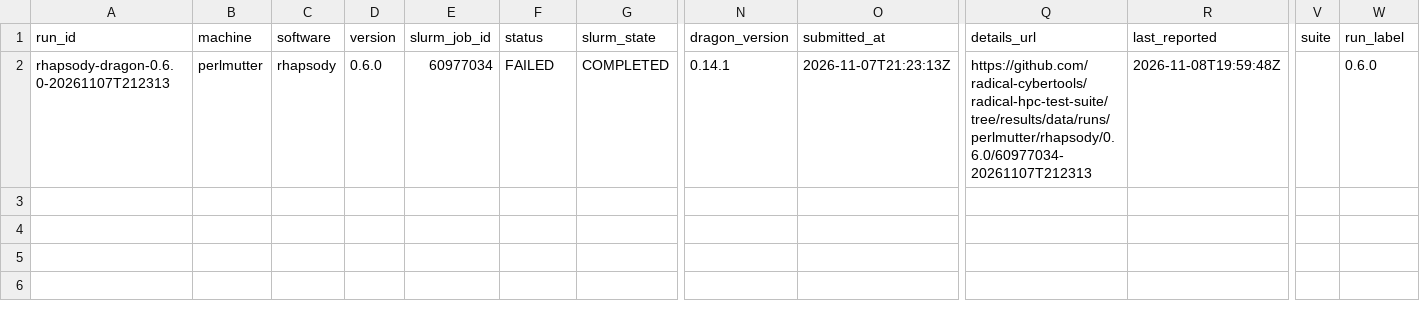
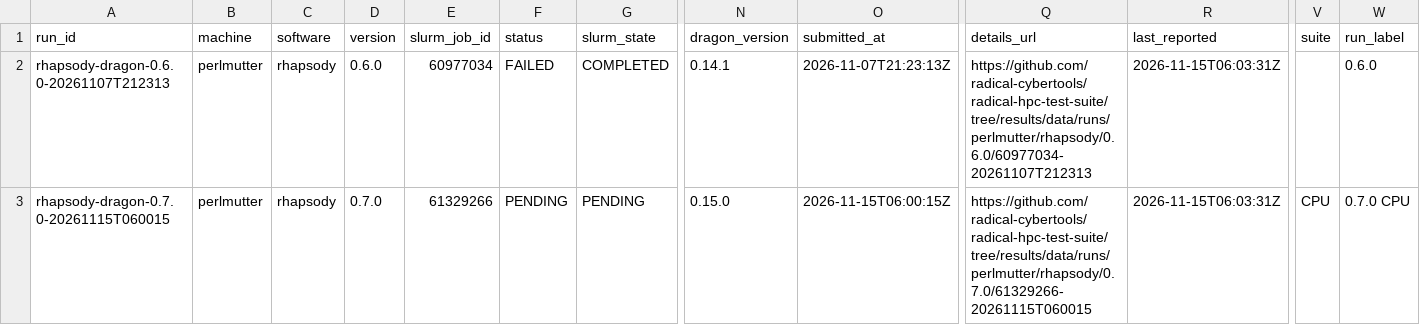
Before and after one commit to radical-cybertools/radical-hpc-test-suite, a CSV file: data/perlmutter.csv, drawn as a sheet; only a part is shown, gaps mark what is left out; rows hold the shown columns only; the diff names each change by its address in the sheet, - before the commit and + after, or states it on an @@ line.

Commit message:
perlmutter: rhapsody 0.7.0 PENDING

```diff
--- a/data/perlmutter.csv
+++ b/data/perlmutter.csv
-R2 (last_reported): 2026-11-08T19:59:48Z
+R2 (last_reported): 2026-11-15T06:03:31Z
+row 3: rhapsody-dragon-0.7.0-20261115T060015 | perlmutter | rhapsody | 0.7.0 | 61329266 | PENDING | PENDING | 0.15.0 | 2026-11-15T06:00:15Z | https://github.com/radical-cybertools/radical-hpc-test-suite/tree/results/data/runs/perlmutter/rhapsody/0.7.0/61329266-20261115T060015 | 2026-11-15T06:03:31Z | CPU | 0.7.0 CPU
```
